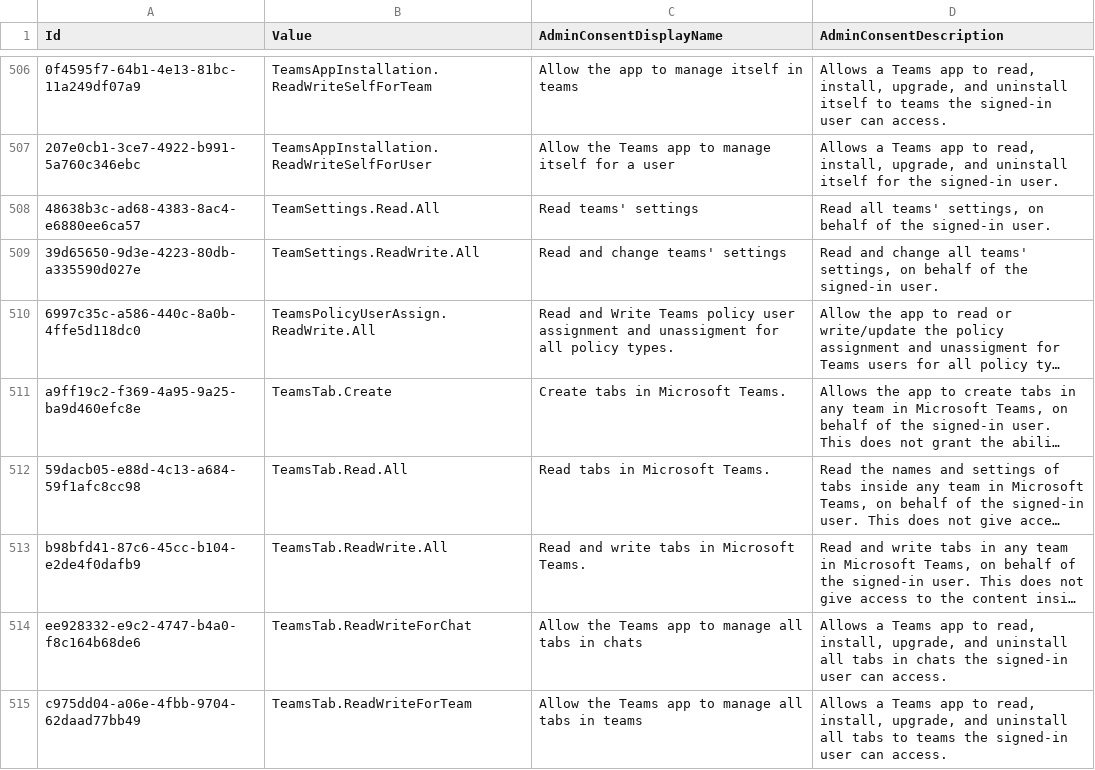
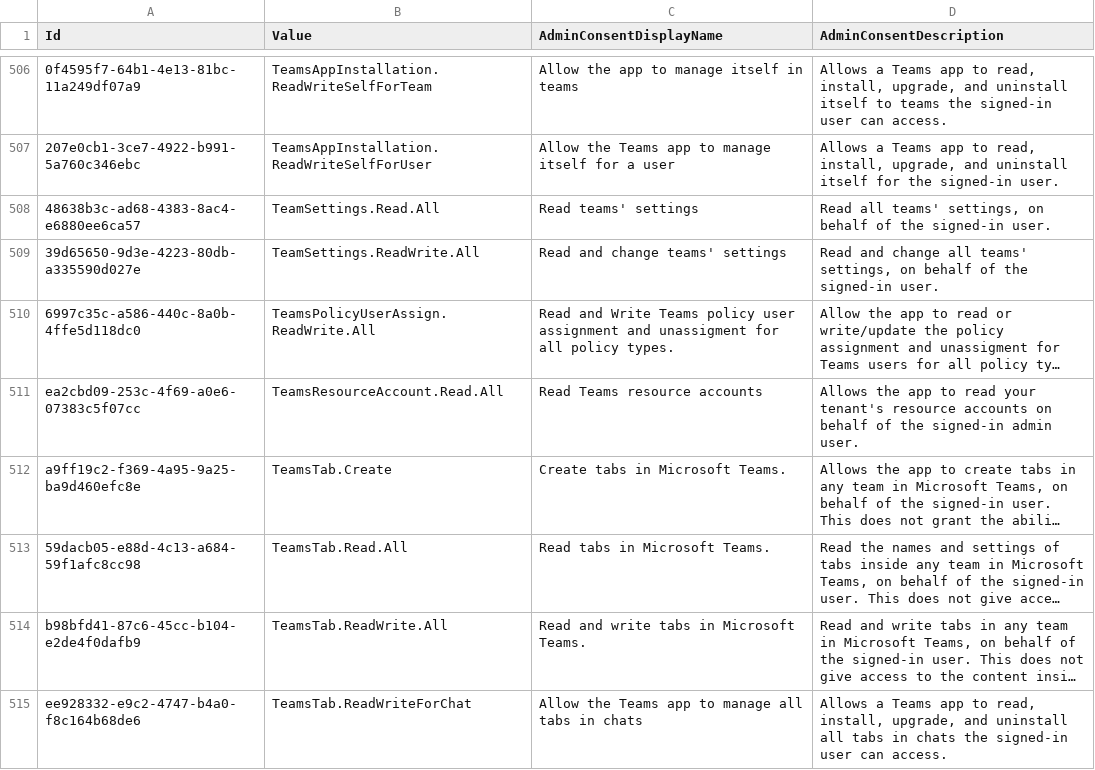
Before and after one commit to merill/microsoft-info, a CSV file: _info/GraphDelegateRoles.csv, drawn as a sheet; only a part is shown, gaps mark what is left out; the shorter side is filled out with more unchanged rows; long unchanged cells end in …; the diff names each change by its address in the sheet, - before the commit and + after, or states it on an @@ line.

```diff
--- a/_info/GraphDelegateRoles.csv
+++ b/_info/GraphDelegateRoles.csv
+row 511: ea2cbd09-253c-4f69-a0e6-07383c5f07cc | TeamsResourceAccount.Read.All | Read Teams resource accounts | Allows the app to read your tenant's resource accounts on behalf of the signed-in admin user.
```
Also changed, not shown: _info/GraphAppRoles.csv, 2 other files.
